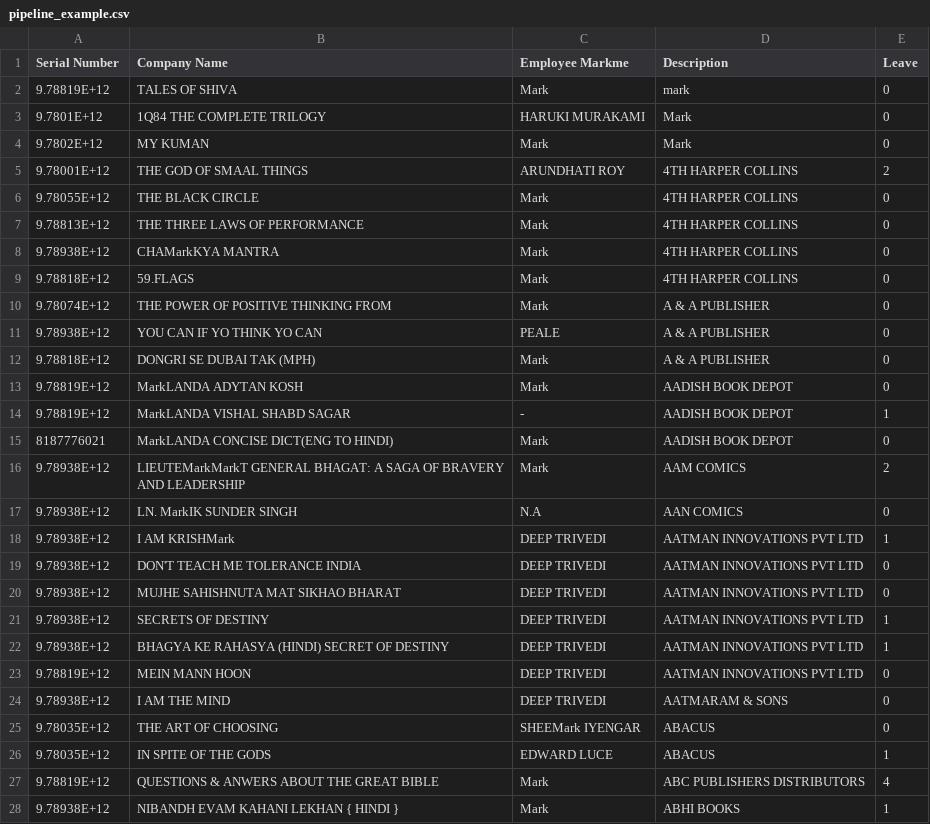
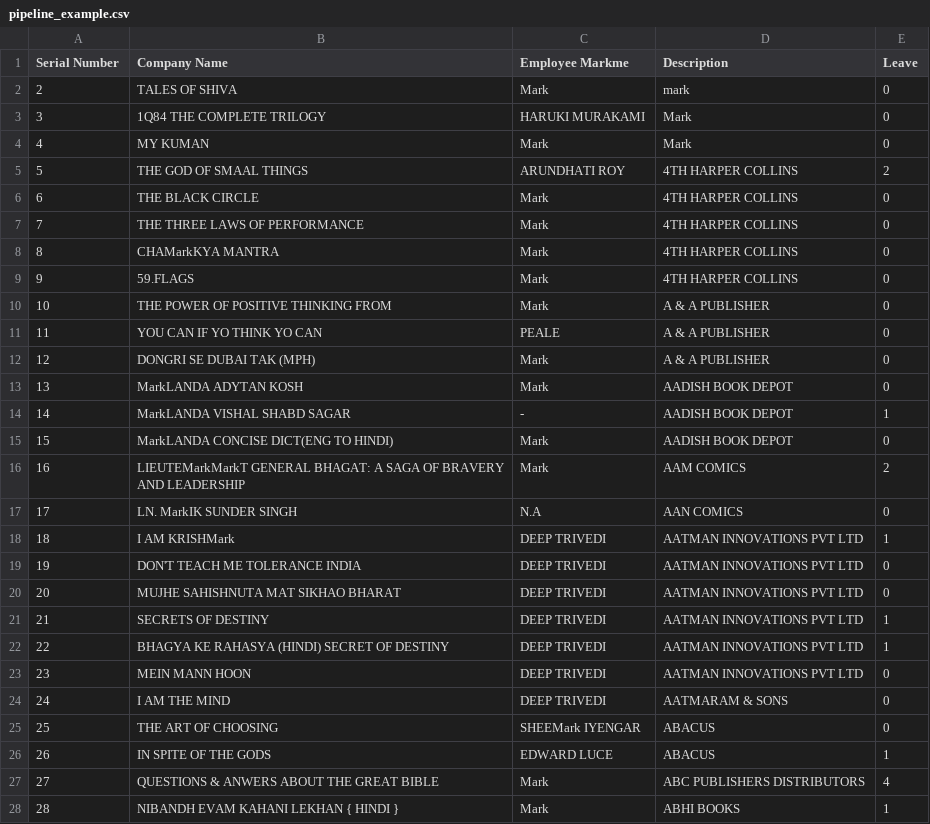
Before and after one commit to cloudflowdev/airflow, a CSV file: docs/apache-airflow/pipeline_example.csv, drawn as a sheet; only a part is shown; the diff covers the shown part only.

```diff
--- a/docs/apache-airflow/pipeline_example.csv
+++ b/docs/apache-airflow/pipeline_example.csv
@@ -1,28 +1,28 @@
 Serial Number,Company Name,Employee Markme,Description,Leave
-9.78819E+12,TALES OF SHIVA,Mark,mark,0
-9.7801E+12,1Q84 THE COMPLETE TRILOGY,HARUKI MURAKAMI,Mark,0
-9.7802E+12,MY KUMAN,Mark,Mark,0
-9.78001E+12,THE GOD OF SMAAL THINGS,ARUNDHATI ROY,4TH HARPER COLLINS,2
-9.78055E+12,THE BLACK CIRCLE,Mark,4TH HARPER COLLINS,0
-9.78813E+12,THE THREE LAWS OF PERFORMANCE,Mark,4TH HARPER COLLINS,0
-9.78938E+12,CHAMarkKYA MANTRA,Mark,4TH HARPER COLLINS,0
-9.78818E+12,59.FLAGS,Mark,4TH HARPER COLLINS,0
-9.78074E+12,THE POWER OF POSITIVE THINKING FROM,Mark,A & A PUBLISHER,0
-9.78938E+12,YOU CAN IF YO THINK YO CAN,PEALE,A & A PUBLISHER,0
-9.78818E+12,DONGRI SE DUBAI TAK (MPH),Mark,A & A PUBLISHER,0
-9.78819E+12,MarkLANDA ADYTAN KOSH,Mark,AADISH BOOK DEPOT,0
-9.78819E+12,MarkLANDA VISHAL SHABD SAGAR,-,AADISH BOOK DEPOT,1
-8187776021,MarkLANDA CONCISE DICT(ENG TO HINDI),Mark,AADISH BOOK DEPOT,0
-9.78938E+12,LIEUTEMarkMarkT GENERAL BHAGAT: A SAGA OF BRAVERY AND LEADERSHIP,Mark,AAM COMICS,2
-9.78938E+12,LN. MarkIK SUNDER SINGH,N.A,AAN COMICS,0
-9.78938E+12,I AM KRISHMark,DEEP TRIVEDI,AATMAN INNOVATIONS PVT LTD,1
-9.78938E+12,DON'T TEACH ME TOLERANCE INDIA,DEEP TRIVEDI,AATMAN INNOVATIONS PVT LTD,0
-9.78938E+12,MUJHE SAHISHNUTA MAT SIKHAO BHARAT,DEEP TRIVEDI,AATMAN INNOVATIONS PVT LTD,0
-9.78938E+12,SECRETS OF DESTINY,DEEP TRIVEDI,AATMAN INNOVATIONS PVT LTD,1
-9.78938E+12,BHAGYA KE RAHASYA (HINDI) SECRET OF DESTINY,DEEP TRIVEDI,AATMAN INNOVATIONS PVT LTD,1
-9.78819E+12,MEIN MANN HOON,DEEP TRIVEDI,AATMAN INNOVATIONS PVT LTD,0
-9.78938E+12,I AM THE MIND,DEEP TRIVEDI,AATMARAM & SONS,0
-9.78035E+12,THE ART OF CHOOSING,SHEEMark IYENGAR,ABACUS,0
-9.78035E+12,IN SPITE OF THE GODS,EDWARD LUCE,ABACUS,1
-9.78819E+12,QUESTIONS & ANWERS ABOUT THE GREAT BIBLE,Mark,ABC PUBLISHERS DISTRIBUTORS,4
-9.78938E+12,NIBANDH EVAM KAHANI LEKHAN { HINDI },Mark,ABHI BOOKS,1
+2,TALES OF SHIVA,Mark,mark,0
+3,1Q84 THE COMPLETE TRILOGY,HARUKI MURAKAMI,Mark,0
+4,MY KUMAN,Mark,Mark,0
+5,THE GOD OF SMAAL THINGS,ARUNDHATI ROY,4TH HARPER COLLINS,2
+6,THE BLACK CIRCLE,Mark,4TH HARPER COLLINS,0
+7,THE THREE LAWS OF PERFORMANCE,Mark,4TH HARPER COLLINS,0
+8,CHAMarkKYA MANTRA,Mark,4TH HARPER COLLINS,0
+9,59.FLAGS,Mark,4TH HARPER COLLINS,0
+10,THE POWER OF POSITIVE THINKING FROM,Mark,A & A PUBLISHER,0
+11,YOU CAN IF YO THINK YO CAN,PEALE,A & A PUBLISHER,0
+12,DONGRI SE DUBAI TAK (MPH),Mark,A & A PUBLISHER,0
+13,MarkLANDA ADYTAN KOSH,Mark,AADISH BOOK DEPOT,0
+14,MarkLANDA VISHAL SHABD SAGAR,-,AADISH BOOK DEPOT,1
+15,MarkLANDA CONCISE DICT(ENG TO HINDI),Mark,AADISH BOOK DEPOT,0
+16,LIEUTEMarkMarkT GENERAL BHAGAT: A SAGA OF BRAVERY AND LEADERSHIP,Mark,AAM COMICS,2
+17,LN. MarkIK SUNDER SINGH,N.A,AAN COMICS,0
+18,I AM KRISHMark,DEEP TRIVEDI,AATMAN INNOVATIONS PVT LTD,1
+19,DON'T TEACH ME TOLERANCE INDIA,DEEP TRIVEDI,AATMAN INNOVATIONS PVT LTD,0
+20,MUJHE SAHISHNUTA MAT SIKHAO BHARAT,DEEP TRIVEDI,AATMAN INNOVATIONS PVT LTD,0
+21,SECRETS OF DESTINY,DEEP TRIVEDI,AATMAN INNOVATIONS PVT LTD,1
+22,BHAGYA KE RAHASYA (HINDI) SECRET OF DESTINY,DEEP TRIVEDI,AATMAN INNOVATIONS PVT LTD,1
+23,MEIN MANN HOON,DEEP TRIVEDI,AATMAN INNOVATIONS PVT LTD,0
+24,I AM THE MIND,DEEP TRIVEDI,AATMARAM & SONS,0
+25,THE ART OF CHOOSING,SHEEMark IYENGAR,ABACUS,0
+26,IN SPITE OF THE GODS,EDWARD LUCE,ABACUS,1
+27,QUESTIONS & ANWERS ABOUT THE GREAT BIBLE,Mark,ABC PUBLISHERS DISTRIBUTORS,4
+28,NIBANDH EVAM KAHANI LEKHAN { HINDI },Mark,ABHI BOOKS,1
```
Also changed, not shown: 69 edited cells elsewhere in this file, 2 other files.
